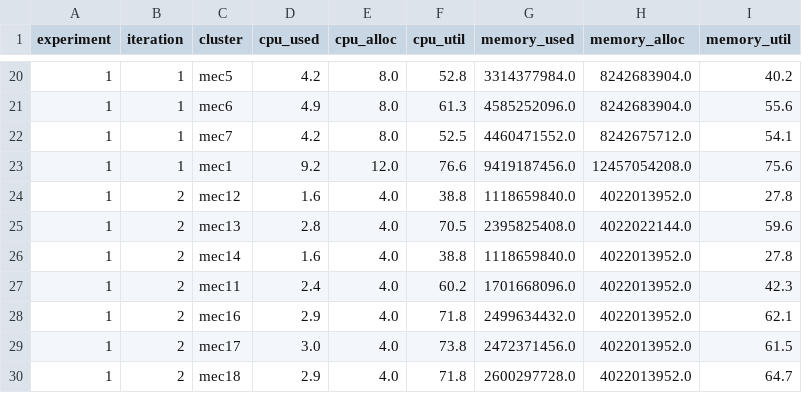
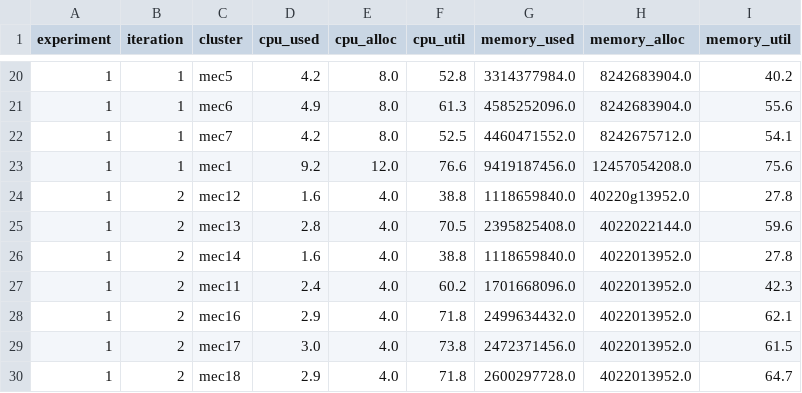
Before and after one commit to grzegorzpnk/erd-simulator, a CSV file: experiments/v3.0.3/experiments-resources.csv, drawn as a sheet; only a part is shown, gaps mark what is left out.

```diff
--- a/experiments/v3.0.3/experiments-resources.csv
+++ b/experiments/v3.0.3/experiments-resources.csv
@@ -23,3 +23,3 @@ experiment,iteration,cluster,cpu_used,cpu_alloc,cpu_util,memory_used,memory_allo
 1,1,mec1,9.2,12.0,76.6,9419187456.0,12457054208.0,75.6,
-1,2,mec12,1.6,4.0,38.8,1118659840.0,4022013952.0,27.8,
+1,2,mec12,1.6,4.0,38.8,1118659840.0,40220g13952.0,27.8,
 1,2,mec13,2.8,4.0,70.5,2395825408.0,4022022144.0,59.6,
```
Also changed, not shown: 1 other file.
